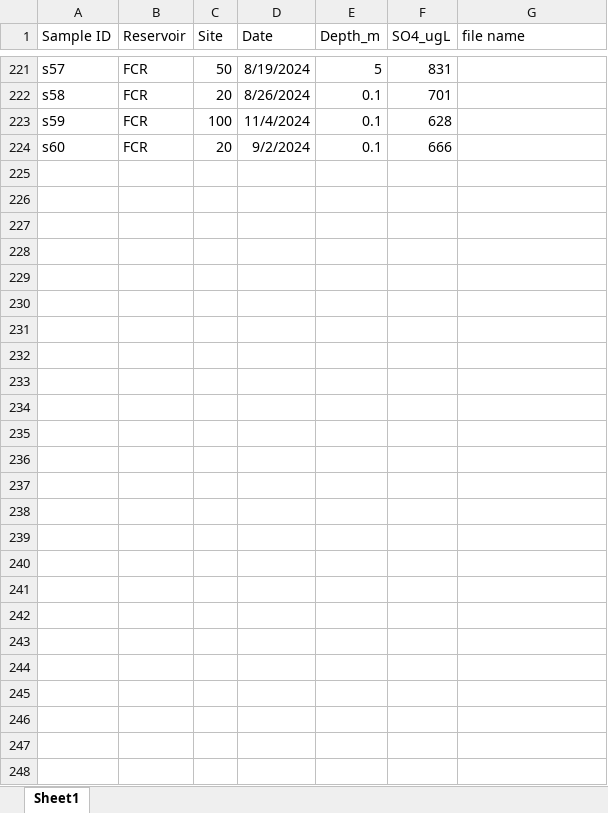
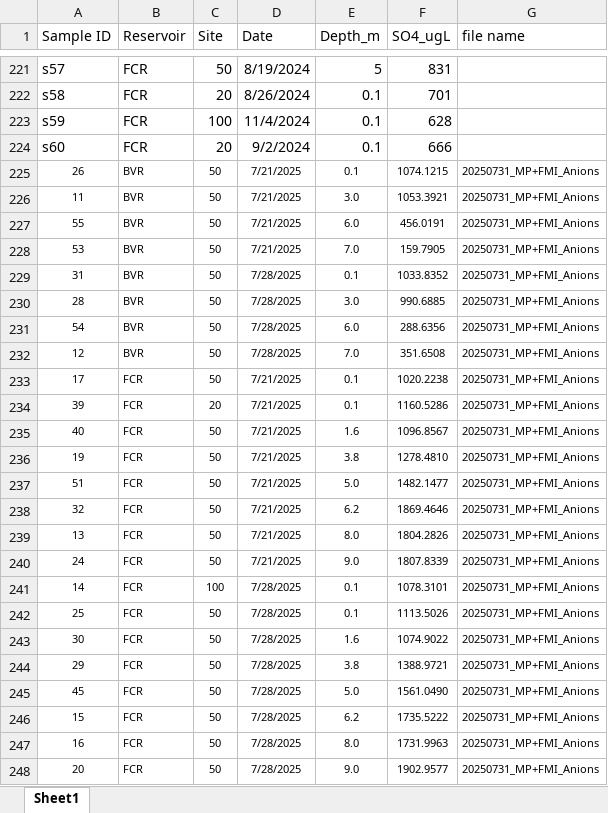
Before and after one commit to MariaPopescu123/Reservoirs_sulfate, an Excel workbook: Reservoir monitoring/sulfate_combined.xlsx, sheet Sheet1, drawn as a sheet; only a part is shown, gaps mark what is left out; values as stored, in another font and other column widths than the file's, no borders; the diff names each change by its address in the sheet, - before the commit and + after, or states it on an @@ line.

```diff
--- a/Reservoir monitoring/sulfate_combined.xlsx (sheet Sheet1)
+++ b/Reservoir monitoring/sulfate_combined.xlsx (sheet Sheet1)
+row 225: 26 | BVR | 50 | 7/21/2025 | 0.1 | 1074.1215 | 20250731_MP+FMI_Anions
+row 226: 11 | BVR | 50 | 7/21/2025 | 3.0 | 1053.3921 | 20250731_MP+FMI_Anions
+row 227: 55 | BVR | 50 | 7/21/2025 | 6.0 | 456.0191 | 20250731_MP+FMI_Anions
+row 228: 53 | BVR | 50 | 7/21/2025 | 7.0 | 159.7905 | 20250731_MP+FMI_Anions
+row 229: 31 | BVR | 50 | 7/28/2025 | 0.1 | 1033.8352 | 20250731_MP+FMI_Anions
+row 230: 28 | BVR | 50 | 7/28/2025 | 3.0 | 990.6885 | 20250731_MP+FMI_Anions
+row 231: 54 | BVR | 50 | 7/28/2025 | 6.0 | 288.6356 | 20250731_MP+FMI_Anions
+row 232: 12 | BVR | 50 | 7/28/2025 | 7.0 | 351.6508 | 20250731_MP+FMI_Anions
+row 233: 17 | FCR | 50 | 7/21/2025 | 0.1 | 1020.2238 | 20250731_MP+FMI_Anions
+row 234: 39 | FCR | 20 | 7/21/2025 | 0.1 | 1160.5286 | 20250731_MP+FMI_Anions
+row 235: 40 | FCR | 50 | 7/21/2025 | 1.6 | 1096.8567 | 20250731_MP+FMI_Anions
+row 236: 19 | FCR | 50 | 7/21/2025 | 3.8 | 1278.4810 | 20250731_MP+FMI_Anions
+row 237: 51 | FCR | 50 | 7/21/2025 | 5.0 | 1482.1477 | 20250731_MP+FMI_Anions
+row 238: 32 | FCR | 50 | 7/21/2025 | 6.2 | 1869.4646 | 20250731_MP+FMI_Anions
+row 239: 13 | FCR | 50 | 7/21/2025 | 8.0 | 1804.2826 | 20250731_MP+FMI_Anions
+row 240: 24 | FCR | 50 | 7/21/2025 | 9.0 | 1807.8339 | 20250731_MP+FMI_Anions
+row 241: 14 | FCR | 100 | 7/28/2025 | 0.1 | 1078.3101 | 20250731_MP+FMI_Anions
+row 242: 25 | FCR | 50 | 7/28/2025 | 0.1 | 1113.5026 | 20250731_MP+FMI_Anions
+row 243: 30 | FCR | 50 | 7/28/2025 | 1.6 | 1074.9022 | 20250731_MP+FMI_Anions
+row 244: 29 | FCR | 50 | 7/28/2025 | 3.8 | 1388.9721 | 20250731_MP+FMI_Anions
+row 245: 45 | FCR | 50 | 7/28/2025 | 5.0 | 1561.0490 | 20250731_MP+FMI_Anions
+row 246: 15 | FCR | 50 | 7/28/2025 | 6.2 | 1735.5222 | 20250731_MP+FMI_Anions
+row 247: 16 | FCR | 50 | 7/28/2025 | 8.0 | 1731.9963 | 20250731_MP+FMI_Anions
+row 248: 20 | FCR | 50 | 7/28/2025 | 9.0 | 1902.9577 | 20250731_MP+FMI_Anions
```
Also changed, not shown: Assay Experiment/chlarackmap.xlsx, 8 other files.
